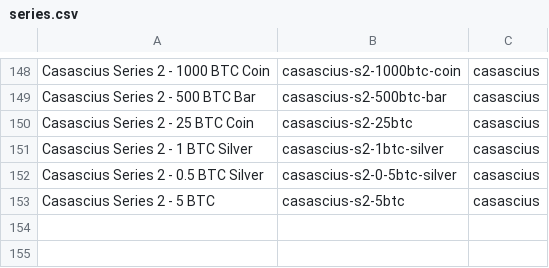
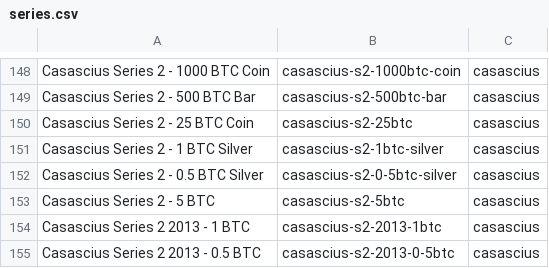
Before and after one commit to RaghavSood/collectibles, a CSV file: storage/sqlite/migrations/seeds/series.csv, drawn as a sheet; only a part is shown, gaps mark what is left out.

Commit message:
seeds: cas S2 2013

```diff
--- a/storage/sqlite/migrations/seeds/series.csv
+++ b/storage/sqlite/migrations/seeds/series.csv
@@ -153 +153,3 @@ Casascius Series 2 - 0.5 BTC Silver,casascius-s2-0-5btc-silver,casascius
 Casascius Series 2 - 5 BTC,casascius-s2-5btc,casascius
+Casascius Series 2 2013 - 1 BTC,casascius-s2-2013-1btc,casascius
+Casascius Series 2 2013 - 0.5 BTC,casascius-s2-2013-0-5btc,casascius
```
